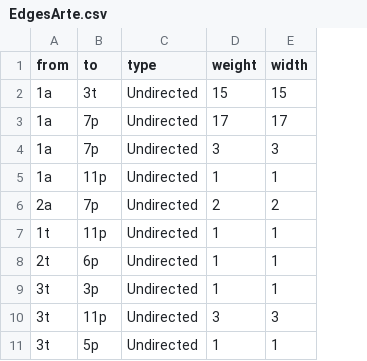
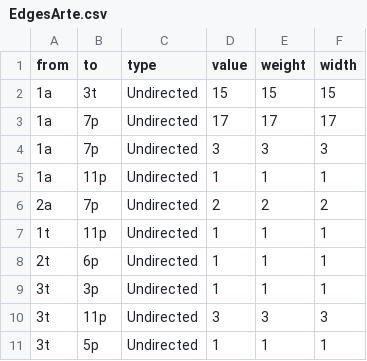
Before and after one commit to ABC-DH/Distant_Reading_in_R, a CSV file: Network/data/EdgesArte.csv, drawn as a sheet; only a part is shown; the diff names each change by its address in the sheet, - before the commit and + after, or states it on an @@ line.

```diff
--- a/Network/data/EdgesArte.csv
+++ b/Network/data/EdgesArte.csv
+column D (value), rows 2-11: 15 | 17 | 3 | 1 | 2 | 1 | 1 | 1 | 3 | 1
```
Also changed, not shown: Network/data/NodesArte.csv, 8 other files.
